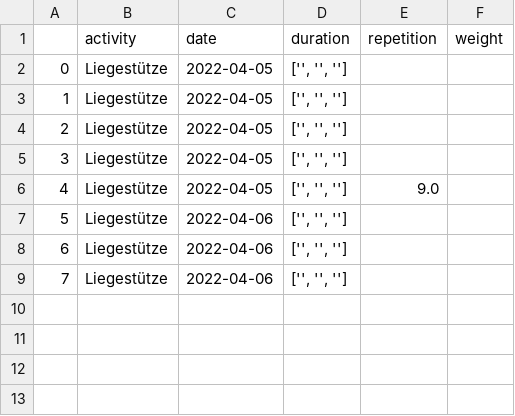
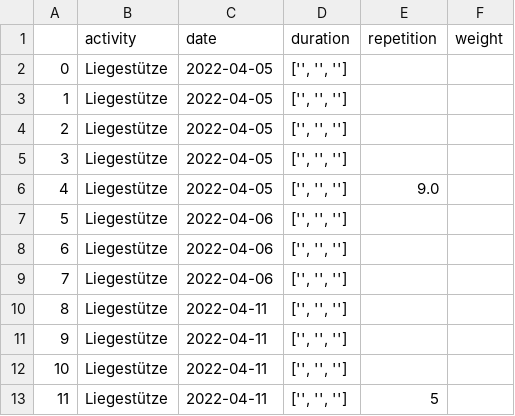
Before and after one commit to jegny100/FitnessApp, a CSV file: logged_activities.csv, drawn as a sheet.

Commit message:
checking required info for certain activity

```diff
--- a/logged_activities.csv
+++ b/logged_activities.csv
@@ -9 +9,5 @@
 7,Liegestütze,2022-04-06,"['', '', '']",,
+8,Liegestütze,2022-04-11,"['', '', '']",,
+9,Liegestütze,2022-04-11,"['', '', '']",,
+10,Liegestütze,2022-04-11,"['', '', '']",,
+11,Liegestütze,2022-04-11,"['', '', '']",5,
```
Also changed, not shown: 3 other files.
